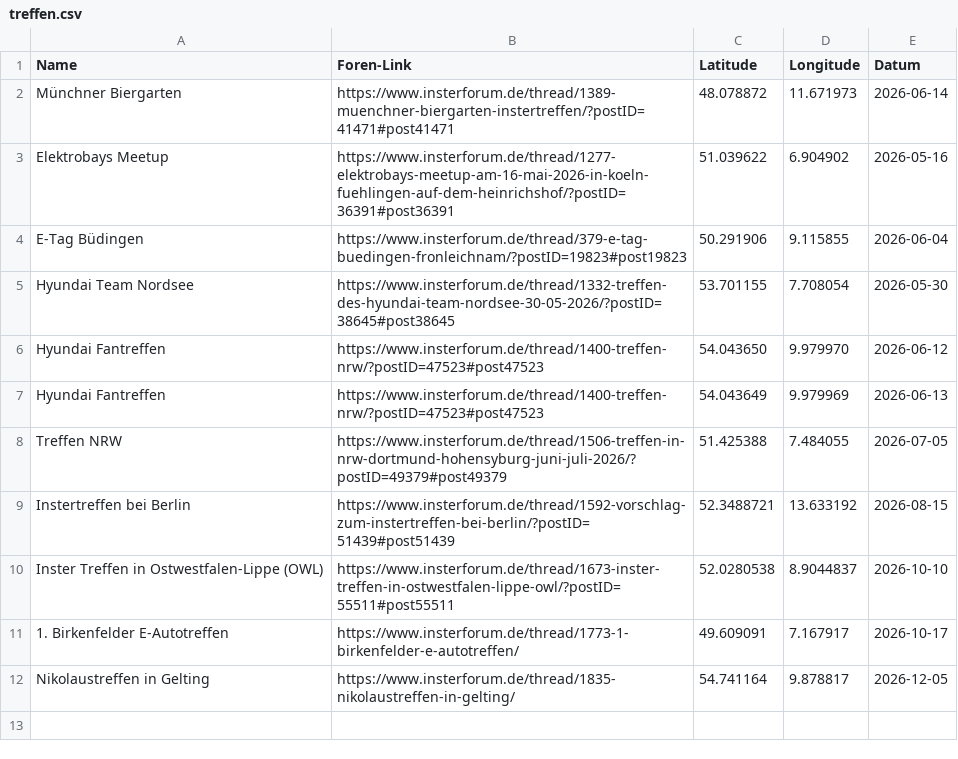
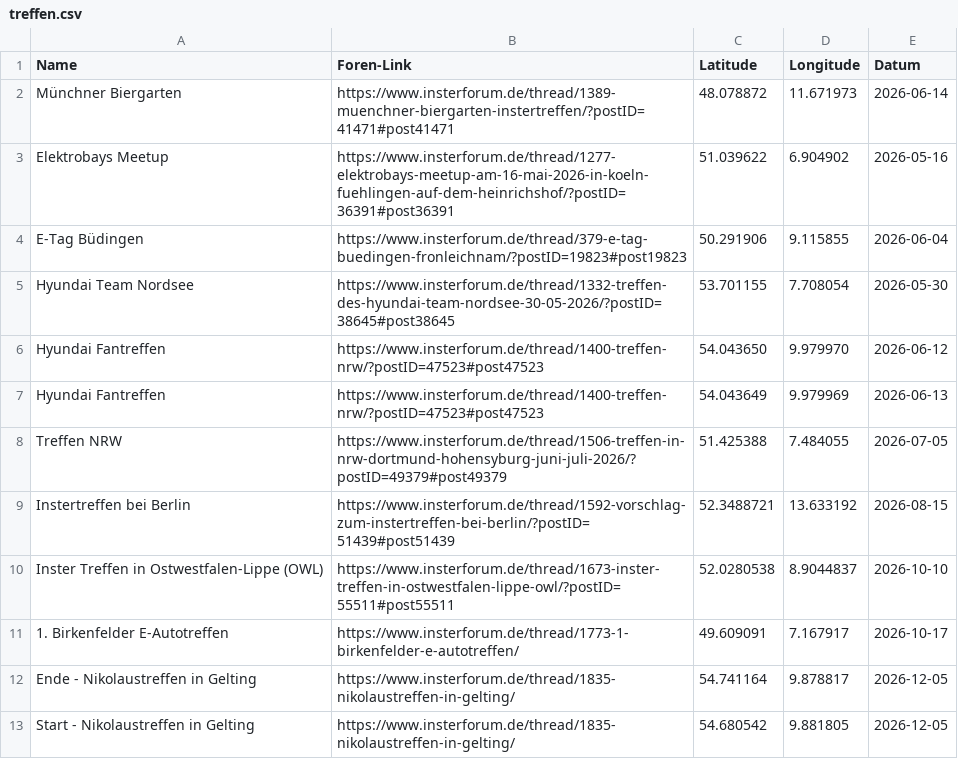
Before and after one commit to the-minster/insterforum-nutzerkarte, a CSV file: treffen.csv, drawn as a sheet.

Commit message:
Update treffen.csv

```diff
--- a/treffen.csv
+++ b/treffen.csv
@@ -11,2 +11,3 @@ Inster Treffen in Ostwestfalen-Lippe (OWL),https://www.insterforum.de/thread/167
 1. Birkenfelder E-Autotreffen,https://www.insterforum.de/thread/1773-1-birkenfelder-e-autotreffen/,49.609091,7.167917,2026-10-17
-Nikolaustreffen in Gelting,https://www.insterforum.de/thread/1835-nikolaustreffen-in-gelting/,54.741164,9.878817,2026-12-05
+Ende - Nikolaustreffen in Gelting,https://www.insterforum.de/thread/1835-nikolaustreffen-in-gelting/,54.741164,9.878817,2026-12-05
+Start - Nikolaustreffen in Gelting,https://www.insterforum.de/thread/1835-nikolaustreffen-in-gelting/,54.680542,9.881805,2026-12-05
```
